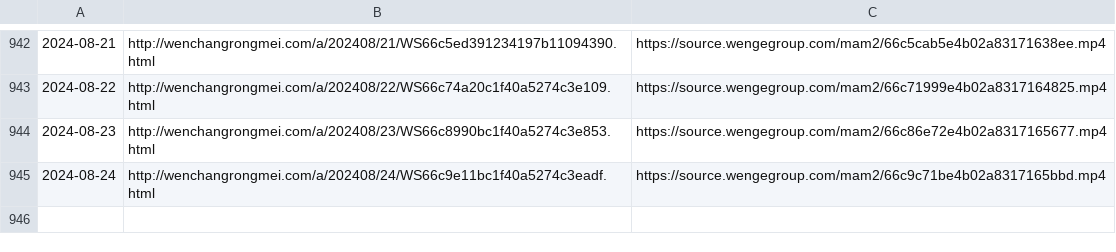
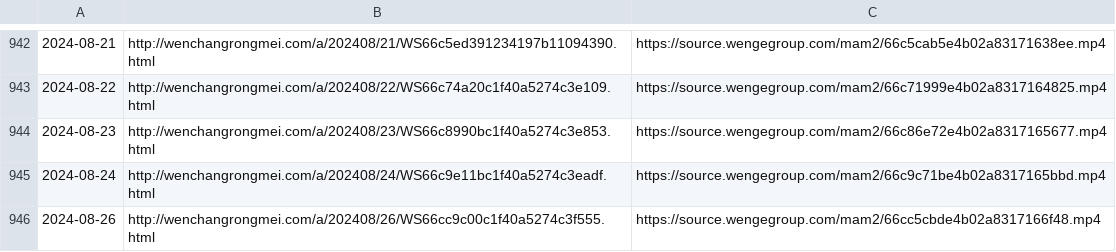
Before and after one commit to ayaka14732/VunsioNewsList, a CSV file: list.csv, drawn as a sheet; only a part is shown, gaps mark what is left out; the diff names each change by its address in the sheet, - before the commit and + after, or states it on an @@ line.

```diff
--- a/list.csv
+++ b/list.csv
+row 946: 2024-08-26 | http://wenchangrongmei.com/a/202408/26/WS66cc9c00c1f40a5274c3f555.html | https://source.wengegroup.com/mam2/66cc5cbde4b02a8317166f48.mp4
```
